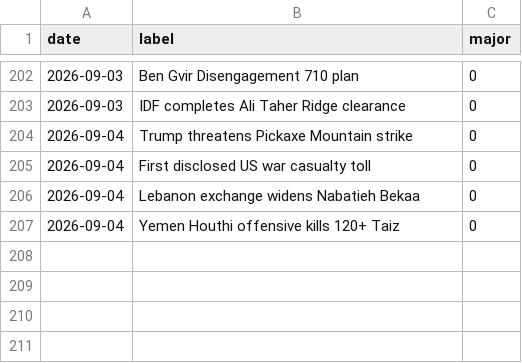
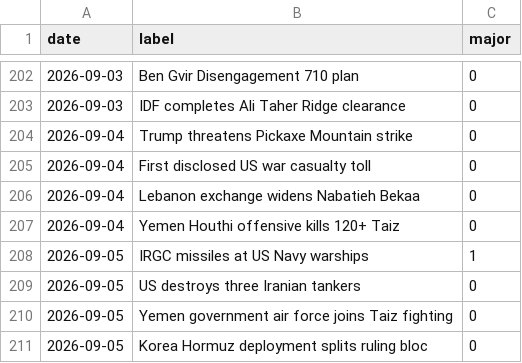
Before and after one commit to willsheo/middle-east-news, a CSV file: data/events.csv, drawn as a sheet; only a part is shown, gaps mark what is left out.

```diff
--- a/data/events.csv
+++ b/data/events.csv
@@ -207 +207,5 @@ date,label,major
 2026-09-04,Yemen Houthi offensive kills 120+ Taiz,0
+2026-09-05,IRGC missiles at US Navy warships,1
+2026-09-05,US destroys three Iranian tankers,0
+2026-09-05,Yemen government air force joins Taiz fighting,0
+2026-09-05,Korea Hormuz deployment splits ruling bloc,0
```
Also changed, not shown: data/observations.csv, data/places.csv, 16 other files.
